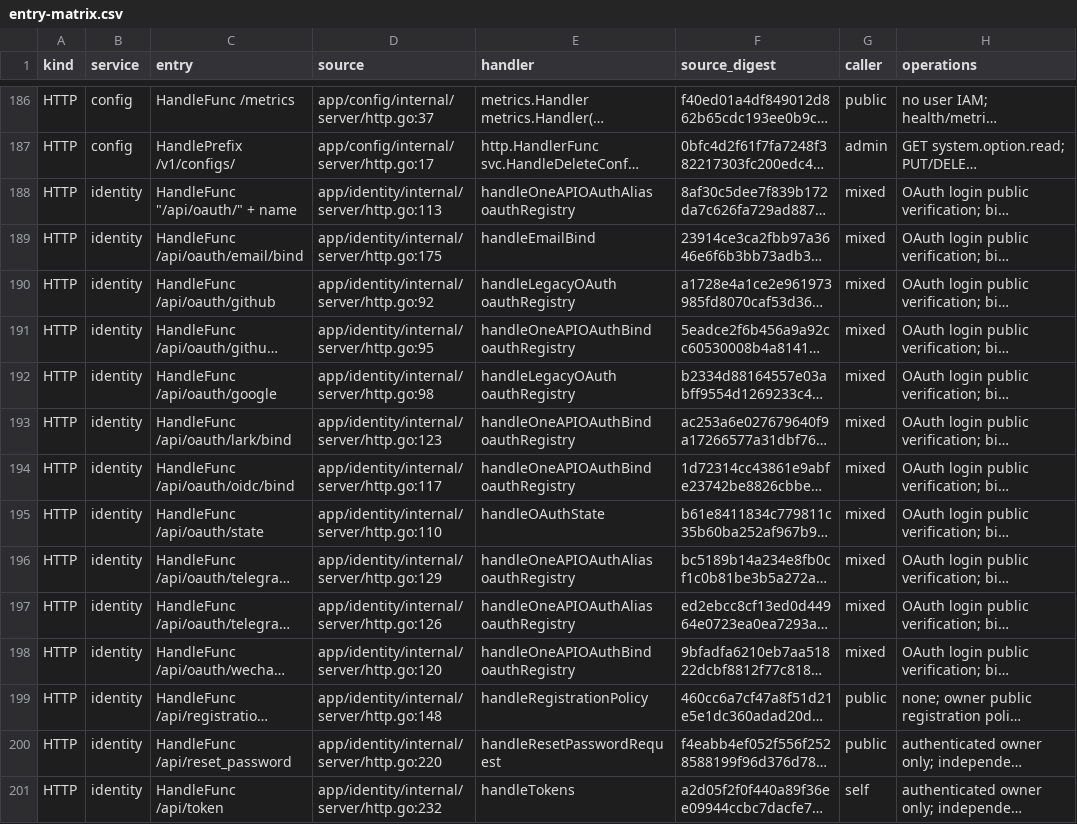
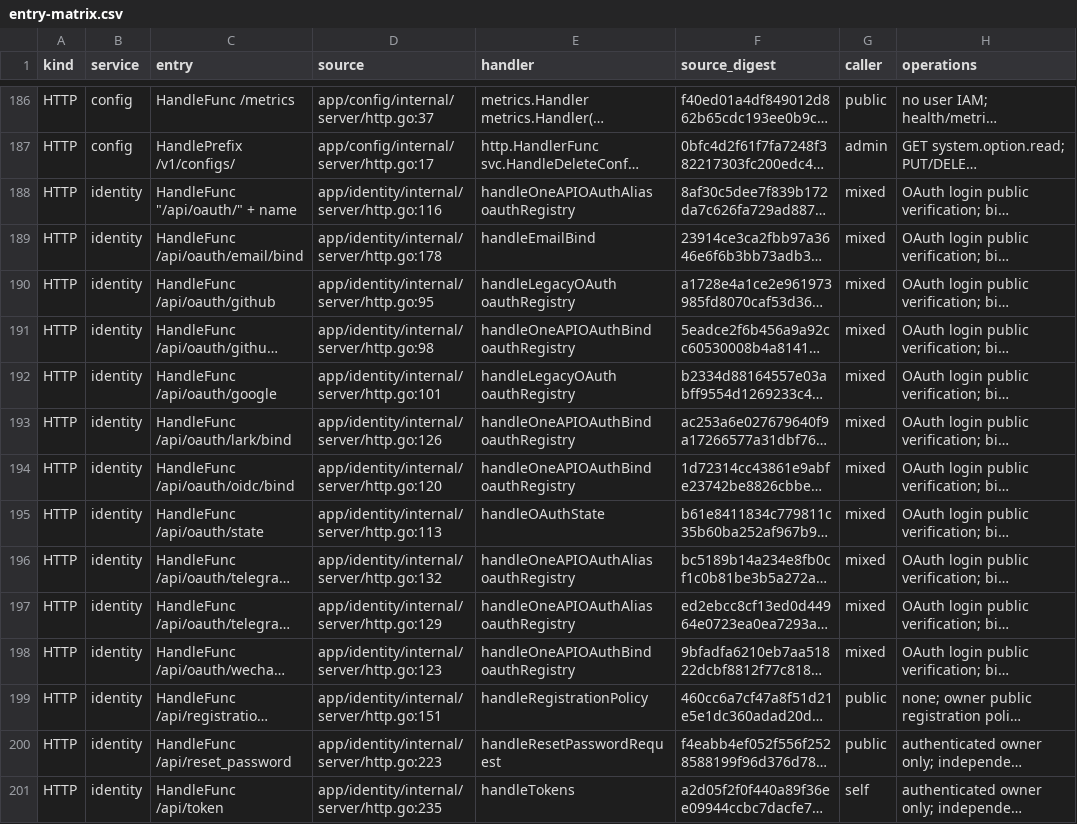
Before and after one commit to mengbin92/micro-one-api, a CSV file: docs/design/rbac/entry-matrix.csv, drawn as a sheet; only a part is shown, gaps mark what is left out; long unchanged cells end in …; the diff covers the shown part only; the diff names each change by its address in the sheet, - before the commit and + after, or states it on an @@ line.

Commit message:
chore(rbac): refresh reviewed source facts after identity http changes
The N3 identity work inserted lines into app/identity/internal/server/http.go
and edited biz/auth.go, so every stored route line reference in the reviewed
P0 matrix pointed a few lines above its real registration and the package
source digests drifted. The contract check correctly rejects this as
unreviewed drift, which is what broke CI on the v0.40.0 develop push.

No route, handler, permission or review classification changed: this updates
46 stale line references and two source digests to the post-change source.
Verified with go test ./cmd/rbac-contract-check, make test and make
test-race all green.

```diff
--- a/docs/design/rbac/entry-matrix.csv
+++ b/docs/design/rbac/entry-matrix.csv
-D188 (source): app/identity/internal/server/http.go:113
+D188 (source): app/identity/internal/server/http.go:116
-D189 (source): app/identity/internal/server/http.go:175
+D189 (source): app/identity/internal/server/http.go:178
-D190 (source): app/identity/internal/server/http.go:92
+D190 (source): app/identity/internal/server/http.go:95
-D191 (source): app/identity/internal/server/http.go:95
+D191 (source): app/identity/internal/server/http.go:98
-D192 (source): app/identity/internal/server/http.go:98
+D192 (source): app/identity/internal/server/http.go:101
-D193 (source): app/identity/internal/server/http.go:123
+D193 (source): app/identity/internal/server/http.go:126
-D194 (source): app/identity/internal/server/http.go:117
+D194 (source): app/identity/internal/server/http.go:120
-D195 (source): app/identity/internal/server/http.go:110
+D195 (source): app/identity/internal/server/http.go:113
-D196 (source): app/identity/internal/server/http.go:129
+D196 (source): app/identity/internal/server/http.go:132
-D197 (source): app/identity/internal/server/http.go:126
+D197 (source): app/identity/internal/server/http.go:129
-D198 (source): app/identity/internal/server/http.go:120
+D198 (source): app/identity/internal/server/http.go:123
-D199 (source): app/identity/internal/server/http.go:148
+D199 (source): app/identity/internal/server/http.go:151
-D200 (source): app/identity/internal/server/http.go:220
+D200 (source): app/identity/internal/server/http.go:223
-D201 (source): app/identity/internal/server/http.go:232
+D201 (source): app/identity/internal/server/http.go:235
```
Also changed, not shown: 35 edited cells elsewhere in this file.
